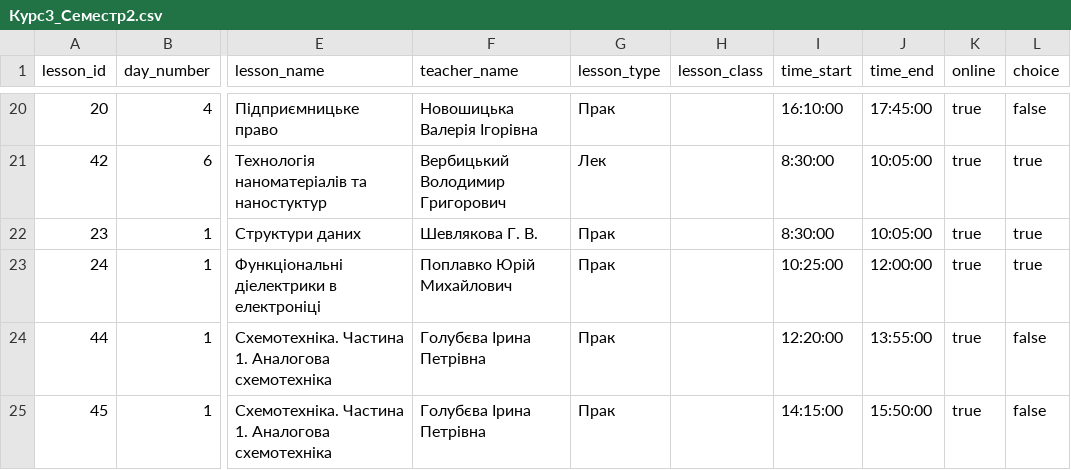
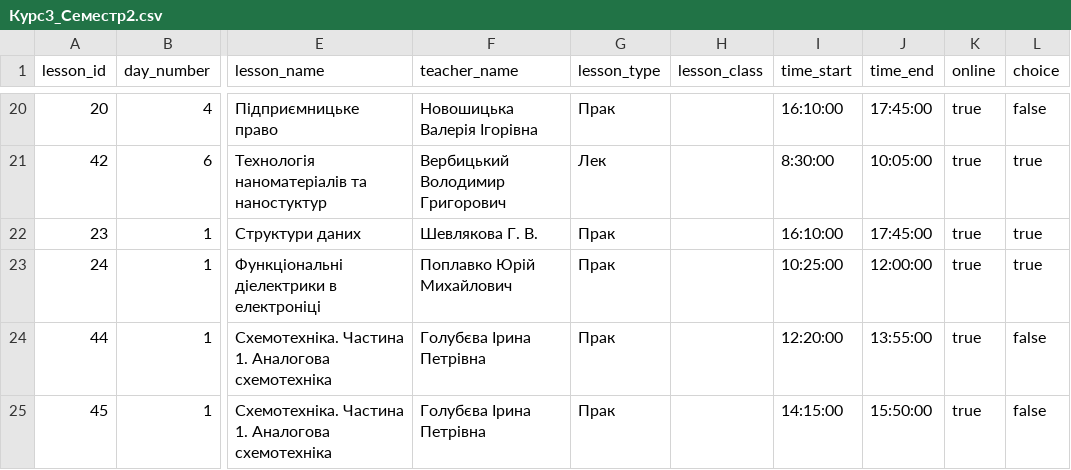
Before and after one commit to Jeka8833/TServerLinkBot, a CSV file: Курс3_Семестр2.csv, drawn as a sheet; only a part is shown, gaps mark what is left out; the diff names each change by its address in the sheet, - before the commit and + after, or states it on an @@ line.

Commit message:
Improvement 'list' command

```diff
--- a/Курс3_Семестр2.csv
+++ b/Курс3_Семестр2.csv
-I22 (time_start): 8:30:00
+I22 (time_start): 16:10:00
-J22 (time_end): 10:05:00
+J22 (time_end): 17:45:00
```
Also changed, not shown: 2 other files.
